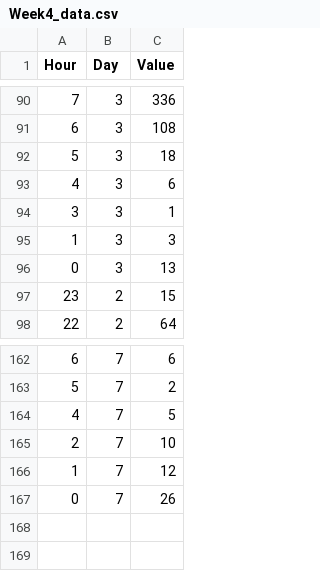
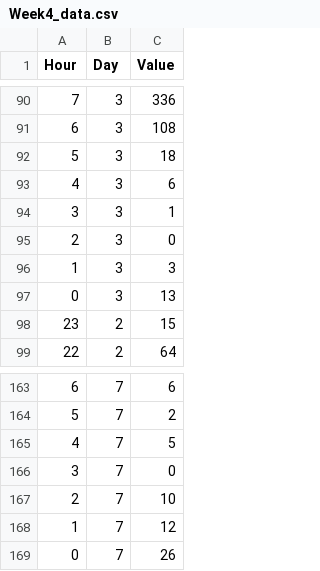
Before and after one commit to anuvaradha/cs498-finalproject, a CSV file: Week4_data.csv, drawn as a sheet; only a part is shown, gaps mark what is left out; the diff names each change by its address in the sheet, - before the commit and + after, or states it on an @@ line.

```diff
--- a/Week4_data.csv
+++ b/Week4_data.csv
+row 95: 2 | 3 | 0
+row 166: 3 | 7 | 0
```
Also changed, not shown: Week1_data.csv, Week2_data.csv, 1 other file.
